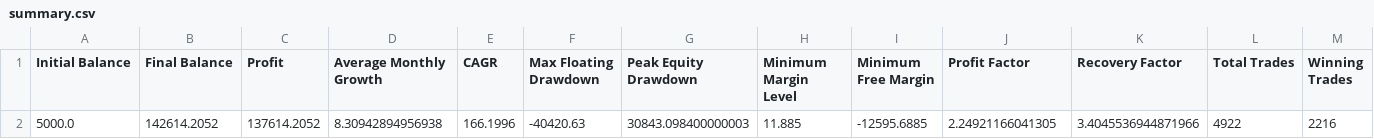
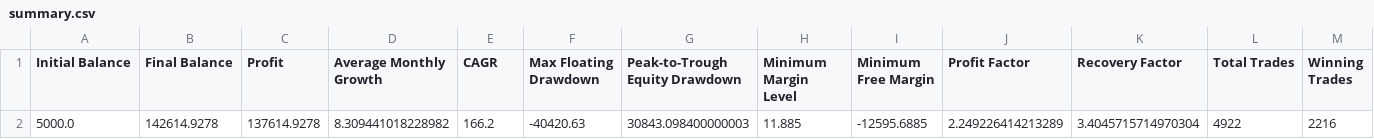
Before and after one commit to jsoto060/mt5-portfolio-analyzer, a CSV file: output/summary.csv, drawn as a sheet; only a part is shown; the diff names each change by its address in the sheet, - before the commit and + after, or states it on an @@ line.

Commit message:
make scenario replay deterministic and apply FIFO-aware max-trades filtering

```diff
--- a/output/summary.csv
+++ b/output/summary.csv
-G1: Peak Equity Drawdown
+G1: Peak-to-Trough Equity Drawdown
-B2 (Final Balance): 142614.2052
+B2 (Final Balance): 142614.9278
-C2 (Profit): 137614.2052
+C2 (Profit): 137614.9278
-D2 (Average Monthly Growth): 8.30942894956938
+D2 (Average Monthly Growth): 8.309441018228982
-E2 (CAGR): 166.1996
+E2 (CAGR): 166.2
-J2 (Profit Factor): 2.24921166041305
+J2 (Profit Factor): 2.249226414213289
-K2 (Recovery Factor): 3.4045536944871966
+K2 (Recovery Factor): 3.4045715714970304
```
Also changed, not shown: output/replay.csv, 11 other files.
